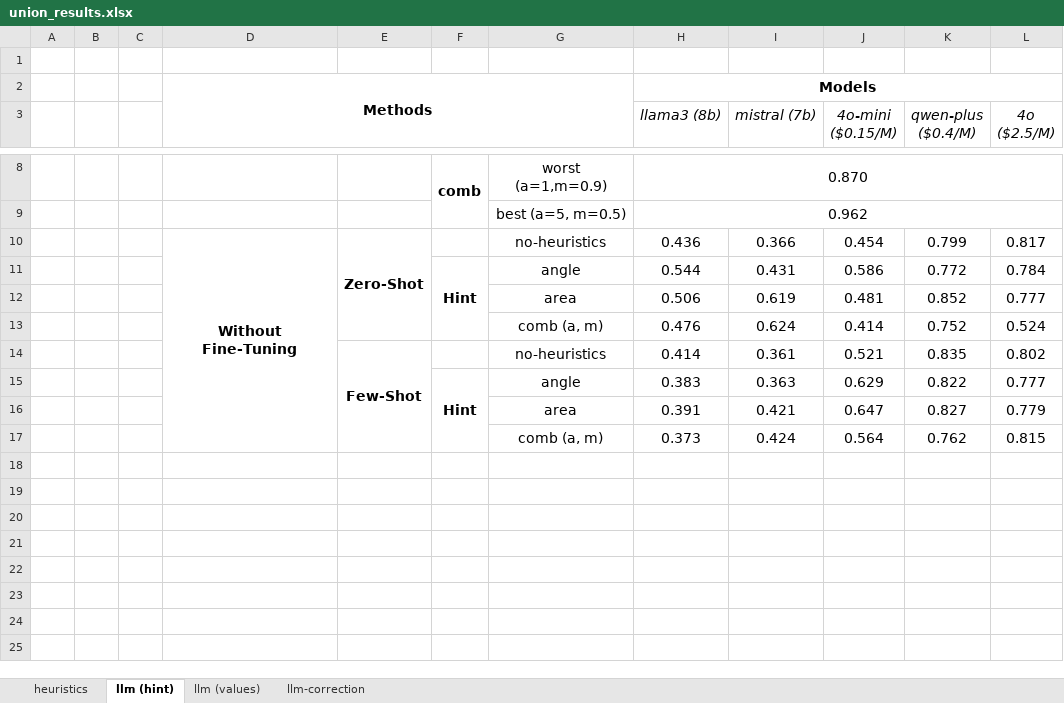
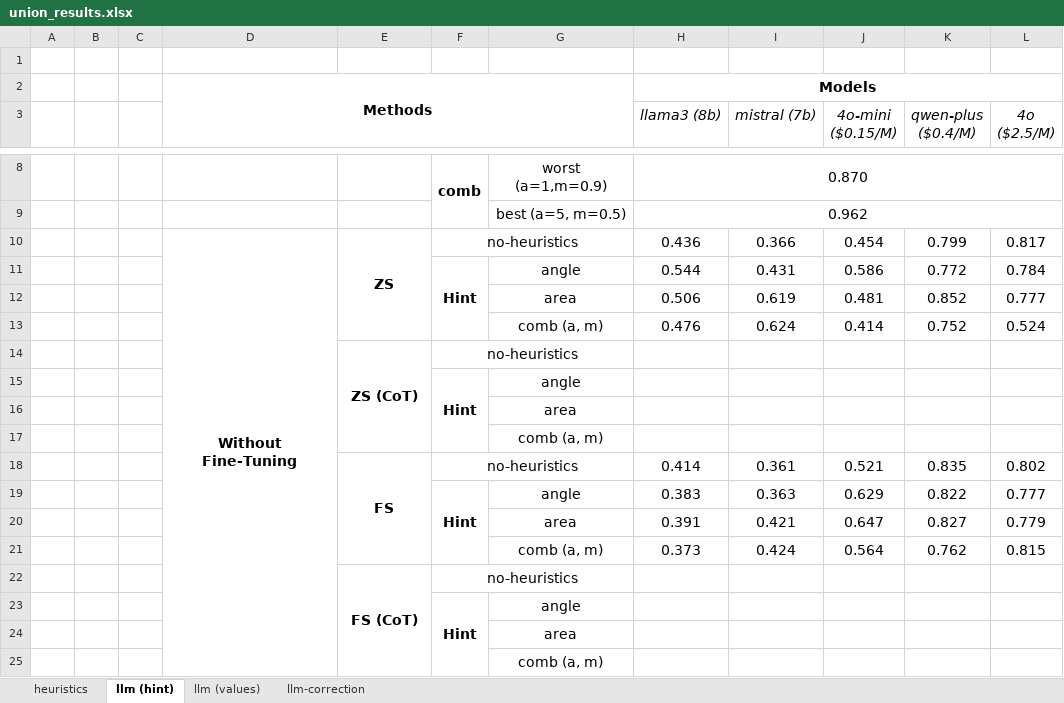
Before and after one commit to BeanHam/2024-spatial-data-integration, an Excel workbook: misc/union_results.xlsx, sheet llm (hint), drawn as a sheet; only a part is shown, gaps mark what is left out; values as stored, in another font and other column widths than the file's, no borders; conditional formats not drawn; addresses are those after the commit; the diff names each change by its address in the sheet, - before the commit and + after, or states it on an @@ line.

Commit message:
added cot code for union task

```diff
--- a/misc/union_results.xlsx (sheet llm (hint))
+++ b/misc/union_results.xlsx (sheet llm (hint))
-E10: Zero-Shot
+E10: ZS
-F10: (empty)
+F10: no-heuristics
+F10:G10 merged
-G10: no-heuristics
+G10: (empty)
+row 14:  |  |  |  | ZS (CoT) | no-heuristics
+row 15:  |  |  |  |  | Hint | angle
+row 16:  |  |  |  |  |  | area
+row 17:  |  |  |  |  |  | comb (a, m)
-E18: Few-Shot
+E18: FS
-F18: (empty)
+F18: no-heuristics
+F18:G18 merged
-G18: no-heuristics
+G18: (empty)
+row 22:  |  |  |  | FS (CoT) | no-heuristics
+row 23:  |  |  |  |  | Hint | angle
+row 24:  |  |  |  |  |  | area
+row 25:  |  |  |  |  |  | comb (a, m)
```
Also changed, not shown: sheet llm (values), 2 other files.
